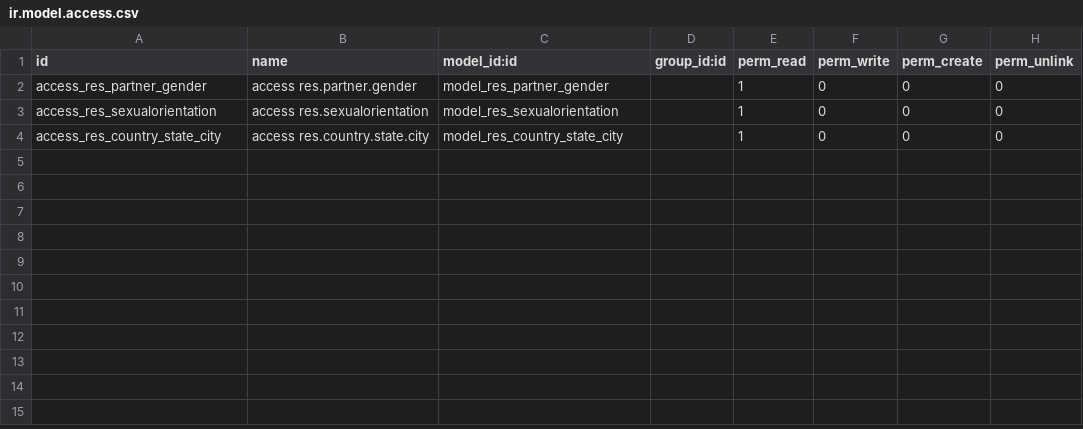
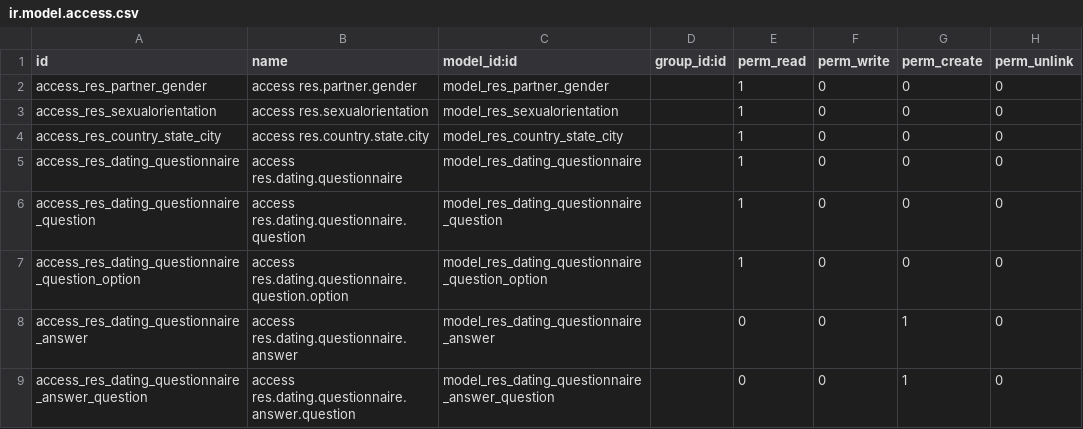
Before and after one commit to SythilTech/Odoo, a CSV file: website_dating/security/ir.model.access.csv, drawn as a sheet.

Commit message:
questionnaires
questionnaires

```diff
--- a/website_dating/security/ir.model.access.csv
+++ b/website_dating/security/ir.model.access.csv
@@ -4 +4,6 @@ access_res_sexualorientation,access res.sexualorientation,model_res_sexualorient
 access_res_country_state_city,access res.country.state.city,model_res_country_state_city,,1,0,0,0
+access_res_dating_questionnaire,access res.dating.questionnaire,model_res_dating_questionnaire,,1,0,0,0
+access_res_dating_questionnaire_question,access res.dating.questionnaire.question,model_res_dating_questionnaire_question,,1,0,0,0
+access_res_dating_questionnaire_question_option,access res.dating.questionnaire.question.option,model_res_dating_questionnaire_question_option,,1,0,0,0
+access_res_dating_questionnaire_answer,access res.dating.questionnaire.answer,model_res_dating_questionnaire_answer,,0,0,1,0
+access_res_dating_questionnaire_answer_question,access res.dating.questionnaire.answer.question,model_res_dating_questionnaire_answer_question,,0,0,1,0
```
Also changed, not shown: 16 other files.
